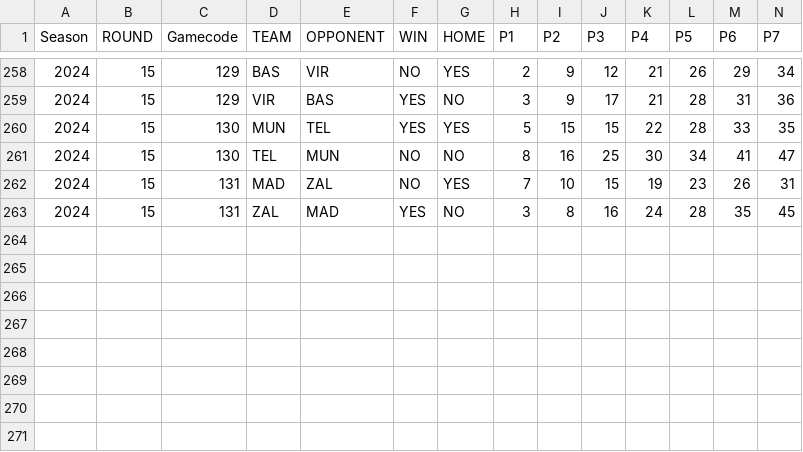
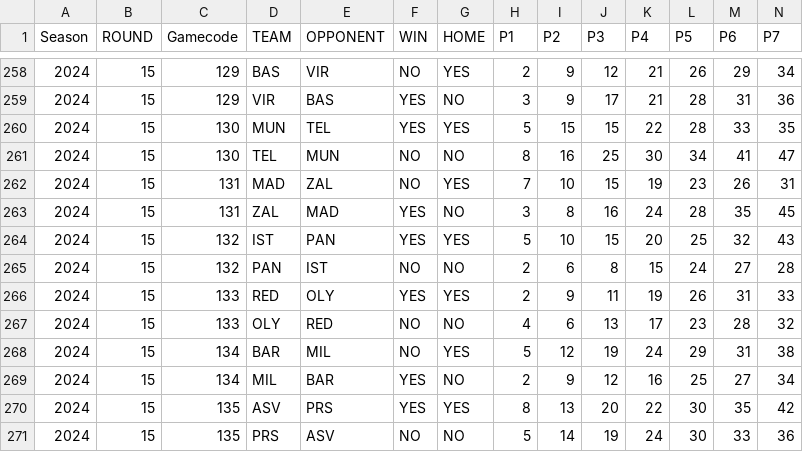
Before and after one commit to gpain1999/Euroleague_Eurocup_Analyses, a CSV file: datas/euroleague_evolscore_2024.csv, drawn as a sheet; only a part is shown, gaps mark what is left out; rows hold the shown columns only; the diff names each change by its address in the sheet, - before the commit and + after, or states it on an @@ line.

```diff
--- a/datas/euroleague_evolscore_2024.csv
+++ b/datas/euroleague_evolscore_2024.csv
+row 264: 2024 | 15 | 132 | IST | PAN | YES | YES | 5 | 10 | 15 | 20 | 25 | 32 | 43
+row 265: 2024 | 15 | 132 | PAN | IST | NO | NO | 2 | 6 | 8 | 15 | 24 | 27 | 28
+row 266: 2024 | 15 | 133 | RED | OLY | YES | YES | 2 | 9 | 11 | 19 | 26 | 31 | 33
+row 267: 2024 | 15 | 133 | OLY | RED | NO | NO | 4 | 6 | 13 | 17 | 23 | 28 | 32
+row 268: 2024 | 15 | 134 | BAR | MIL | NO | YES | 5 | 12 | 19 | 24 | 29 | 31 | 38
+row 269: 2024 | 15 | 134 | MIL | BAR | YES | NO | 2 | 9 | 12 | 16 | 25 | 27 | 34
+row 270: 2024 | 15 | 135 | ASV | PRS | YES | YES | 8 | 13 | 20 | 22 | 30 | 35 | 42
+row 271: 2024 | 15 | 135 | PRS | ASV | NO | NO | 5 | 14 | 19 | 24 | 30 | 33 | 36
```
Also changed, not shown: datas/euroleague_PER_2024_round.csv, datas/euroleague_five_evol_2024.csv, 7 other files.
